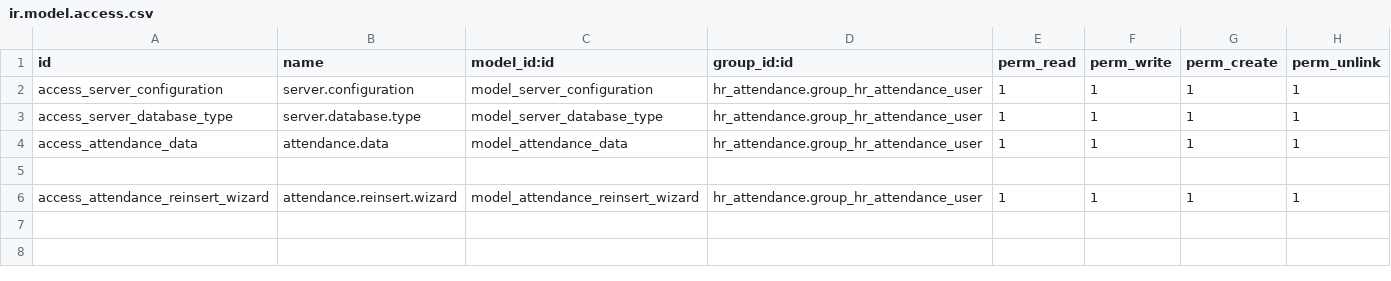
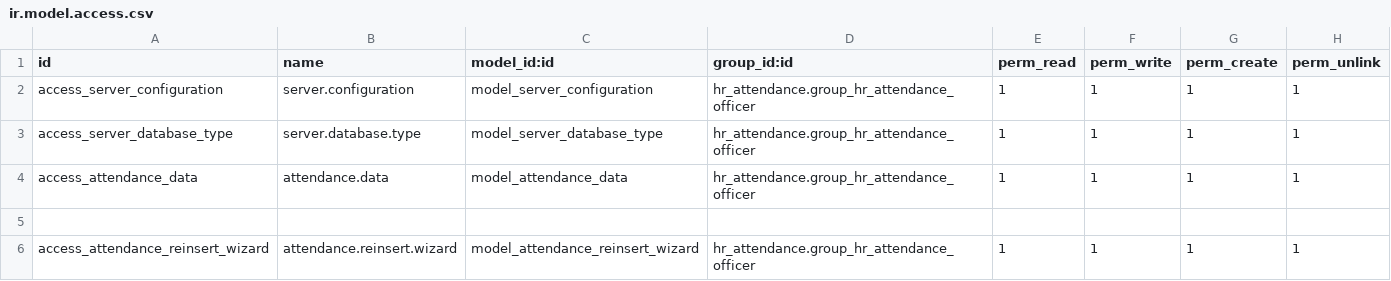
Before and after one commit to roottbar/saudalrajhirealestate, a CSV file: bstt_finger_print/security/ir.model.access.csv, drawn as a sheet.

Commit message:
Fix Odoo 18 compatibility - Update hr_attendance group names
- Updated all hr_attendance.group_hr_attendance_user references to hr_attendance.group_hr_attendance_officer
- Updated all hr_attendance.group_hr_attendance references to hr_attendance.group_hr_attendance_officer
- Fixed security access files across multiple modules:
  - bstt_finger_print/security/ir.model.access.csv
  - zk_hr_attendance/security/ir.model.access.csv
  - plustech_hr_attendance_transaction/security/hr_attendance_transaction_security.xml
  - hr_zk_attendance/security/ir.model.access.csv
  - hr_zk_attendance/views/zk_machine_attendance_view.xml
  - bstt_hr_attendance/security/ir.model.access.csv

This resolves the 'No matching record found for external id hr_attendance.group_hr_attendance_user' error in Odoo 18.

Group name changes in Odoo 18:
- hr_attendance.group_hr_attendance_user â†’ hr_attendance.group_hr_attendance_officer
- hr_attendance.group_hr_attendance_manager (remains the same)
- hr_attendance.group_hr_attendance (removed, replaced with officer group)

```diff
--- a/bstt_finger_print/security/ir.model.access.csv
+++ b/bstt_finger_print/security/ir.model.access.csv
@@ -1,6 +1,6 @@
 "id","name","model_id:id","group_id:id","perm_read","perm_write","perm_create","perm_unlink"
-access_server_configuration,server.configuration,model_server_configuration,hr_attendance.group_hr_attendance_user,1,1,1,1
-access_server_database_type,server.database.type,model_server_database_type,hr_attendance.group_hr_attendance_user,1,1,1,1
-access_attendance_data,attendance.data,model_attendance_data,hr_attendance.group_hr_attendance_user,1,1,1,1
+access_server_configuration,server.configuration,model_server_configuration,hr_attendance.group_hr_attendance_officer,1,1,1,1
+access_server_database_type,server.database.type,model_server_database_type,hr_attendance.group_hr_attendance_officer,1,1,1,1
+access_attendance_data,attendance.data,model_attendance_data,hr_attendance.group_hr_attendance_officer,1,1,1,1
 
-access_attendance_reinsert_wizard,attendance.reinsert.wizard,model_attendance_reinsert_wizard,hr_attendance.group_hr_attendance_user,1,1,1,1
+access_attendance_reinsert_wizard,attendance.reinsert.wizard,model_attendance_reinsert_wizard,hr_attendance.group_hr_attendance_officer,1,1,1,1
```
Also changed, not shown: bstt_hr_attendance/security/ir.model.access.csv, 2 other files.
